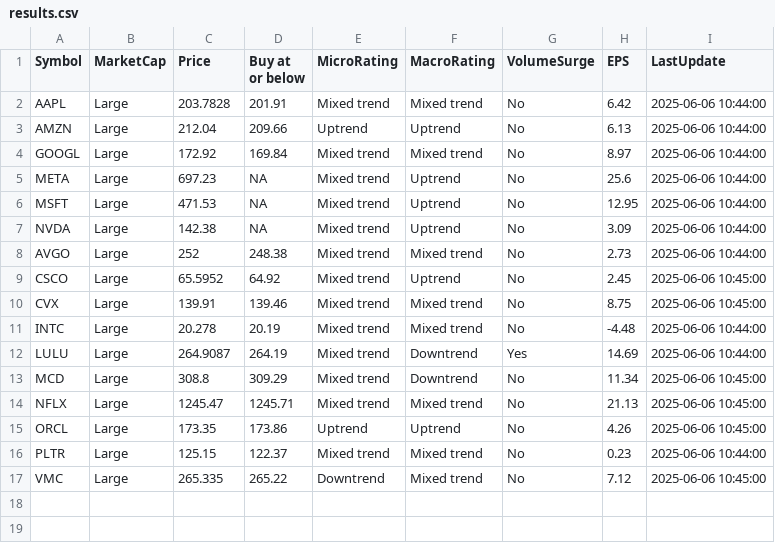
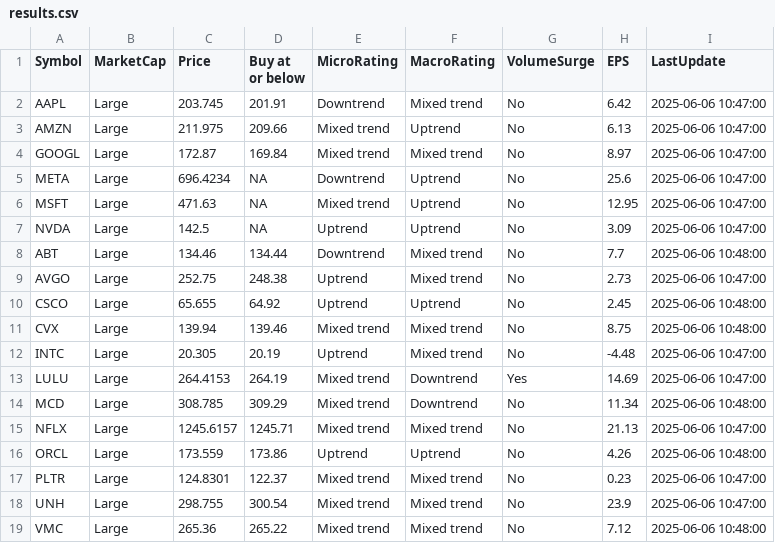
Before and after one commit to kuppal3gt/MSF, a CSV file: results.csv, drawn as a sheet.

Commit message:
Auto-update results at Fri Jun  6 10:51:00 EDT 2025

```diff
--- a/results.csv
+++ b/results.csv
@@ -1,17 +1,19 @@
 "Symbol","MarketCap","Price","Buy at or below","MicroRating","MacroRating","VolumeSurge","EPS","LastUpdate"
-"AAPL","Large",203.7828,201.91,"Mixed trend","Mixed trend","No",6.42,"2025-06-06 10:44:00"
-"AMZN","Large",212.04,209.66,"Uptrend","Uptrend","No",6.13,"2025-06-06 10:44:00"
-"GOOGL","Large",172.92,169.84,"Mixed trend","Mixed trend","No",8.97,"2025-06-06 10:44:00"
-"META","Large",697.23,NA,"Mixed trend","Uptrend","No",25.6,"2025-06-06 10:44:00"
-"MSFT","Large",471.53,NA,"Mixed trend","Uptrend","No",12.95,"2025-06-06 10:44:00"
-"NVDA","Large",142.38,NA,"Mixed trend","Uptrend","No",3.09,"2025-06-06 10:44:00"
-"AVGO","Large",252,248.38,"Mixed trend","Mixed trend","No",2.73,"2025-06-06 10:44:00"
-"CSCO","Large",65.5952,64.92,"Mixed trend","Uptrend","No",2.45,"2025-06-06 10:45:00"
-"CVX","Large",139.91,139.46,"Mixed trend","Mixed trend","No",8.75,"2025-06-06 10:45:00"
-"INTC","Large",20.278,20.19,"Mixed trend","Mixed trend","No",-4.48,"2025-06-06 10:44:00"
-"LULU","Large",264.9087,264.19,"Mixed trend","Downtrend","Yes",14.69,"2025-06-06 10:44:00"
-"MCD","Large",308.8,309.29,"Mixed trend","Downtrend","No",11.34,"2025-06-06 10:45:00"
-"NFLX","Large",1245.47,1245.71,"Mixed trend","Mixed trend","No",21.13,"2025-06-06 10:45:00"
-"ORCL","Large",173.35,173.86,"Uptrend","Uptrend","No",4.26,"2025-06-06 10:45:00"
-"PLTR","Large",125.15,122.37,"Mixed trend","Mixed trend","No",0.23,"2025-06-06 10:44:00"
-"VMC","Large",265.335,265.22,"Downtrend","Mixed trend","No",7.12,"2025-06-06 10:45:00"
+"AAPL","Large",203.745,201.91,"Downtrend","Mixed trend","No",6.42,"2025-06-06 10:47:00"
+"AMZN","Large",211.975,209.66,"Mixed trend","Uptrend","No",6.13,"2025-06-06 10:47:00"
+"GOOGL","Large",172.87,169.84,"Mixed trend","Mixed trend","No",8.97,"2025-06-06 10:47:00"
+"META","Large",696.4234,NA,"Downtrend","Uptrend","No",25.6,"2025-06-06 10:47:00"
+"MSFT","Large",471.63,NA,"Mixed trend","Uptrend","No",12.95,"2025-06-06 10:47:00"
+"NVDA","Large",142.5,NA,"Uptrend","Uptrend","No",3.09,"2025-06-06 10:47:00"
+"ABT","Large",134.46,134.44,"Downtrend","Mixed trend","No",7.7,"2025-06-06 10:48:00"
+"AVGO","Large",252.75,248.38,"Uptrend","Mixed trend","No",2.73,"2025-06-06 10:47:00"
+"CSCO","Large",65.655,64.92,"Uptrend","Uptrend","No",2.45,"2025-06-06 10:48:00"
+"CVX","Large",139.94,139.46,"Mixed trend","Mixed trend","No",8.75,"2025-06-06 10:48:00"
+"INTC","Large",20.305,20.19,"Uptrend","Mixed trend","No",-4.48,"2025-06-06 10:47:00"
+"LULU","Large",264.4153,264.19,"Mixed trend","Downtrend","Yes",14.69,"2025-06-06 10:47:00"
+"MCD","Large",308.785,309.29,"Mixed trend","Downtrend","No",11.34,"2025-06-06 10:48:00"
+"NFLX","Large",1245.6157,1245.71,"Mixed trend","Mixed trend","No",21.13,"2025-06-06 10:47:00"
+"ORCL","Large",173.559,173.86,"Uptrend","Uptrend","No",4.26,"2025-06-06 10:48:00"
+"PLTR","Large",124.8301,122.37,"Mixed trend","Mixed trend","No",0.23,"2025-06-06 10:47:00"
+"UNH","Large",298.755,300.54,"Mixed trend","Mixed trend","No",23.9,"2025-06-06 10:47:00"
+"VMC","Large",265.36,265.22,"Mixed trend","Mixed trend","No",7.12,"2025-06-06 10:48:00"
```
Also changed, not shown: results_basic.csv, results_essential.csv, 1 other file.
